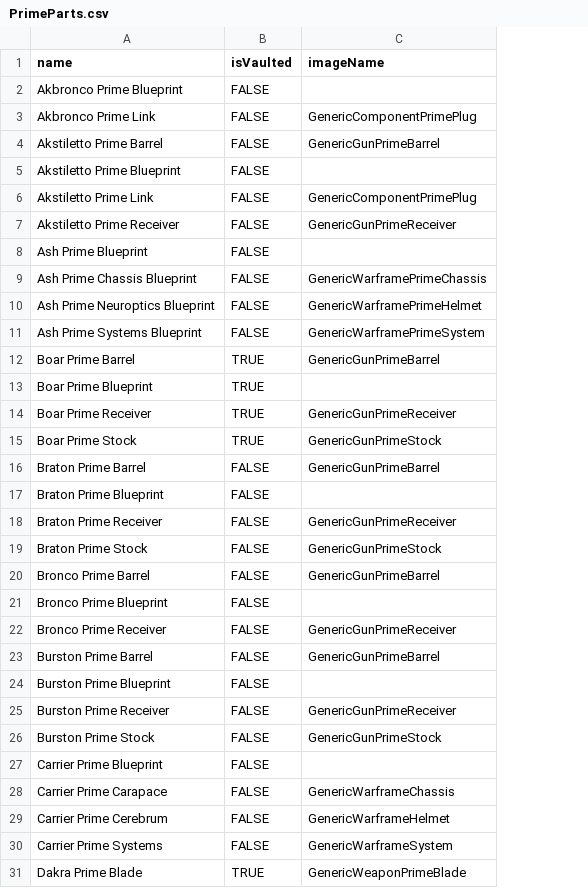
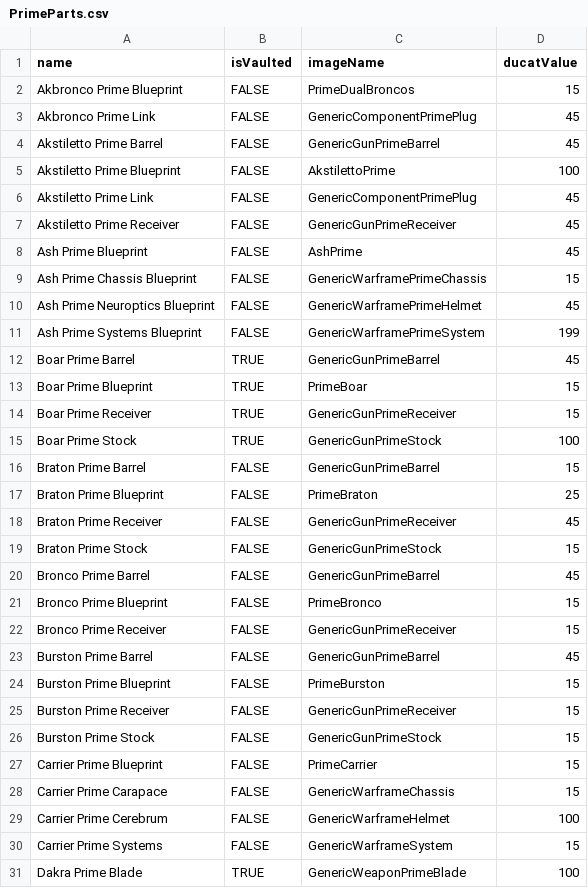
Before and after one commit to AnthonyWhitakerJr/WFReliquary, a CSV file: WarframeReliquary/PrimeParts.csv, drawn as a sheet; only a part is shown; the diff covers the shown part only; the diff names each change by its address in the sheet, - before the commit and + after, or states it on an @@ line.

Commit message:
Add ducat values

```diff
--- a/WarframeReliquary/PrimeParts.csv
+++ b/WarframeReliquary/PrimeParts.csv
+column D (ducatValue), rows 2-31: 15 | 45 | 45 | 100 | 45 | 45 | 45 | 15 | 45 | 199 | 45 | 15 | 15 | 100 | 15 | 25 | 45 | 15 | 45 | 15 | 15 | 45 | 15 | 15 | 15 | 15 | 15 | 100 | 15 | 100
-C2 (imageName): (empty)
+C2 (imageName): PrimeDualBroncos
-C5 (imageName): (empty)
+C5 (imageName): AkstilettoPrime
-C8 (imageName): (empty)
+C8 (imageName): AshPrime
-C13 (imageName): (empty)
+C13 (imageName): PrimeBoar
-C17 (imageName): (empty)
+C17 (imageName): PrimeBraton
-C21 (imageName): (empty)
+C21 (imageName): PrimeBronco
-C24 (imageName): (empty)
+C24 (imageName): PrimeBurston
-C27 (imageName): (empty)
+C27 (imageName): PrimeCarrier
```
Also changed, not shown: 27 edited cells elsewhere in this file, WarframeReliquary/MyCollection.csv, 1 other file.
